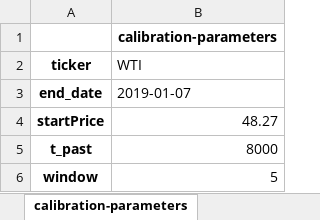
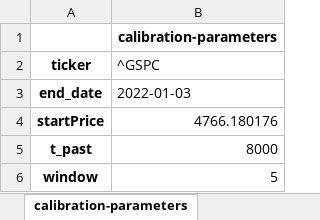
Before and after one commit to dynamic-trading-RL/dynamic-trading, an Excel workbook: data/calibration_parameters.xlsx, sheet calibration-parameters, drawn as a sheet; values as stored, in another font and other column widths than the file's, no borders; the diff names each change by its address in the sheet, - before the commit and + after, or states it on an @@ line.

```diff
--- a/data/calibration_parameters.xlsx (sheet calibration-parameters)
+++ b/data/calibration_parameters.xlsx (sheet calibration-parameters)
-B2: WTI
+B2: ^GSPC
-B3 (^GSPC): 2019-01-07
+B3 (^GSPC): 2022-01-03
-B4 (^GSPC): 48.27
+B4 (^GSPC): 4766.180176
```
Also changed, not shown: data/factor_calibrations.xlsx, data/return_calibrations.xlsx, 32 other files.
